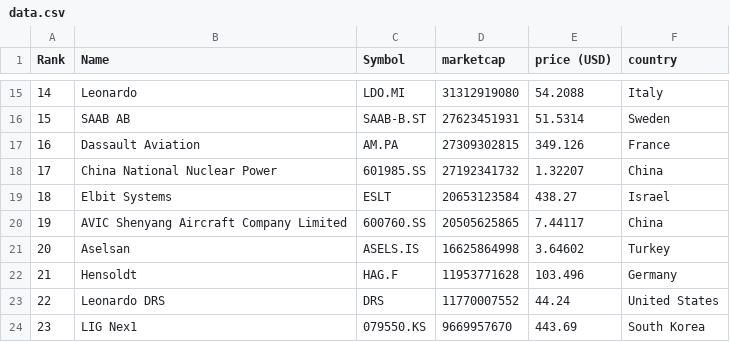
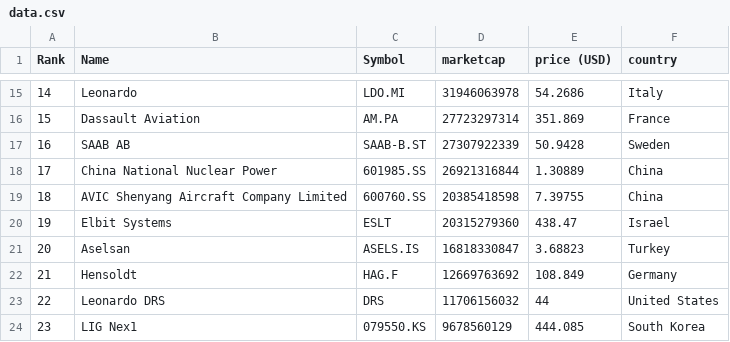
Before and after one commit to artfisica/taller-venezuela-junio-2024, a CSV file: data.csv, drawn as a sheet; only a part is shown, gaps mark what is left out; the diff covers the shown part only.

```diff
--- a/data.csv
+++ b/data.csv
@@ -15,10 +15,10 @@
-"14","Leonardo","LDO.MI","31312919080","54.2088","Italy"
-"15","SAAB AB","SAAB-B.ST","27623451931","51.5314","Sweden"
-"16","Dassault Aviation","AM.PA","27309302815","349.126","France"
-"17","China National Nuclear Power","601985.SS","27192341732","1.32207","China"
-"18","Elbit Systems","ESLT","20653123584","438.27","Israel"
-"19","AVIC Shenyang Aircraft Company Limited","600760.SS","20505625865","7.44117","China"
-"20","Aselsan","ASELS.IS","16625864998","3.64602","Turkey"
-"21","Hensoldt","HAG.F","11953771628","103.496","Germany"
-"22","Leonardo DRS","DRS","11770007552","44.24","United States"
-"23","LIG Nex1","079550.KS","9669957670","443.69","South Korea"
+"14","Leonardo","LDO.MI","31946063978","54.2686","Italy"
+"15","Dassault Aviation","AM.PA","27723297314","351.869","France"
+"16","SAAB AB","SAAB-B.ST","27307922339","50.9428","Sweden"
+"17","China National Nuclear Power","601985.SS","26921316844","1.30889","China"
+"18","AVIC Shenyang Aircraft Company Limited","600760.SS","20385418598","7.39755","China"
+"19","Elbit Systems","ESLT","20315279360","438.47","Israel"
+"20","Aselsan","ASELS.IS","16818330847","3.68823","Turkey"
+"21","Hensoldt","HAG.F","12669763692","108.849","Germany"
+"22","Leonardo DRS","DRS","11706156032","44","United States"
+"23","LIG Nex1","079550.KS","9678560129","444.085","South Korea"
```
Also changed, not shown: 92 edited cells elsewhere in this file, categorized_data.csv.
